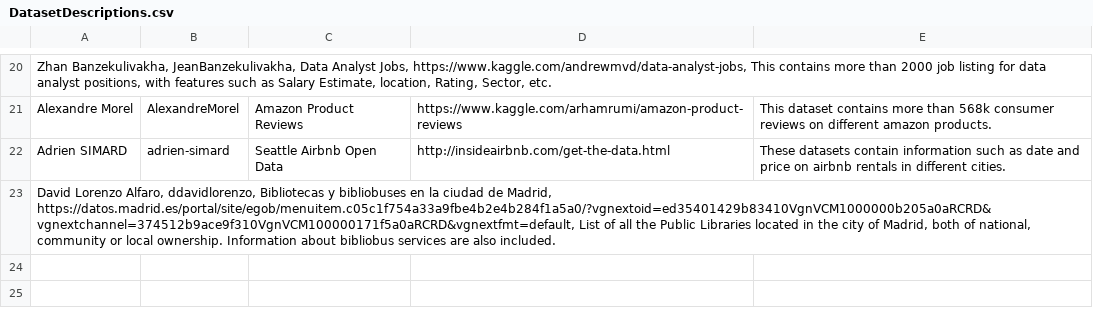
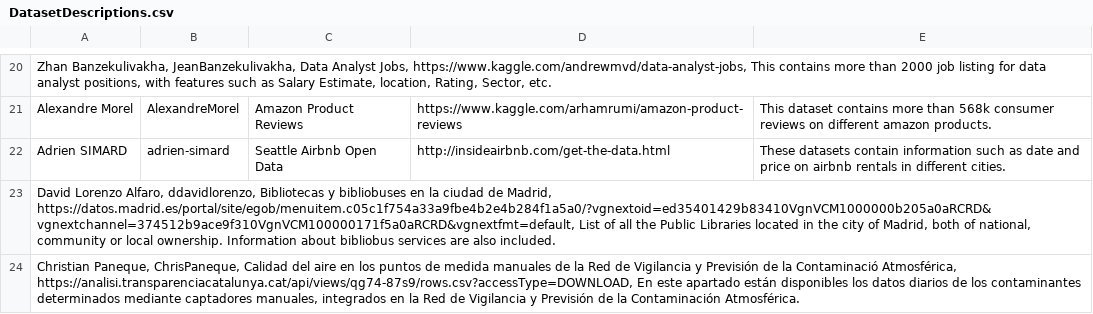
Before and after one commit to javiegal/Curso2021-2022-ODKG, a CSV file: Assignment1/DatasetDescriptions.csv, drawn as a sheet; only a part is shown, gaps mark what is left out.

Commit message:
Update DatasetDescriptions.csv

```diff
--- a/Assignment1/DatasetDescriptions.csv
+++ b/Assignment1/DatasetDescriptions.csv
@@ -23 +23,2 @@ Adrien SIMARD;adrien-simard;Seattle Airbnb Open Data;http://insideairbnb.com/get
 David Lorenzo Alfaro, ddavidlorenzo, Bibliotecas y bibliobuses en la ciudad de Madrid, https://datos.madrid.es/portal/site/egob/menuitem.c05c1f754a33a9fbe4b2e4b284f1a5a0/?vgnextoid=ed35401429b83410VgnVCM1000000b205a0aRCRD&vgnextchannel=374512b9ace9f310VgnVCM100000171f5a0aRCRD&vgnextfmt=default, List of all the Public Libraries located in the city of Madrid, both of national, community or local ownership. Information about bibliobus services are also included.
+Christian Paneque, ChrisPaneque, Calidad del aire en los puntos de medida manuales de la Red de Vigilancia y Previsión de la Contaminació Atmosférica, https://analisi.transparenciacatalunya.cat/api/views/qg74-87s9/rows.csv?accessType=DOWNLOAD, En este apartado están disponibles los datos diarios de los contaminantes determinados mediante captadores manuales, integrados en la Red de Vigilancia y Previsión de la Contaminación Atmosférica.
```
